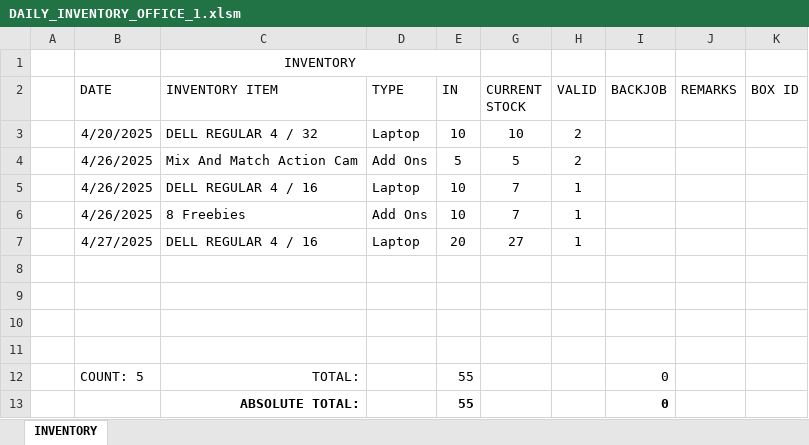
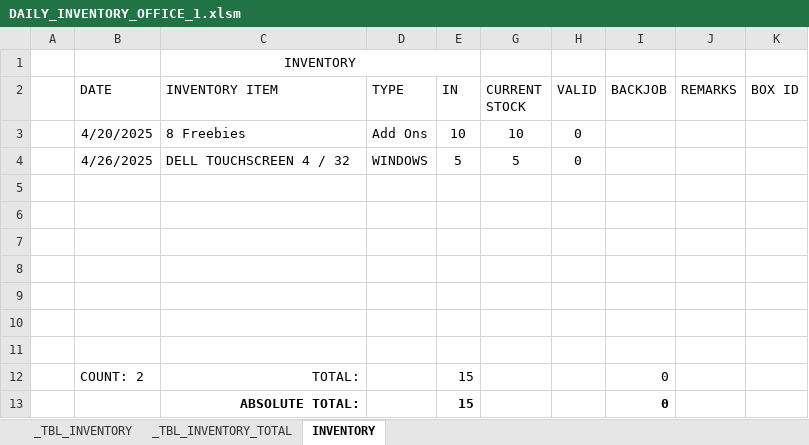
Before and after one commit to xxlllllllxx/real_enterprise, an Excel workbook: office 1/DAILY_INVENTORY_OFFICE_1.xlsm, sheet INVENTORY, drawn as a sheet; values as stored, in another font and other column widths than the file's, no borders; conditional formats and table styles not drawn; removed rows and columns are numbered as before the commit, all else as after; the diff names each change by its address in the sheet, - before the commit and + after, or states it on an @@ line.

```diff
--- a/office 1/DAILY_INVENTORY_OFFICE_1.xlsm (sheet INVENTORY)
+++ b/office 1/DAILY_INVENTORY_OFFICE_1.xlsm (sheet INVENTORY)
@@ sheet tab unhidden: _TBL_INVENTORY @@
@@ sheet tab unhidden: _TBL_INVENTORY_TOTAL @@
-row 3:  | 4/20/2025 | DELL REGULAR 4 / 32 | Laptop | 10 | 10 | 2
-row 4:  | 4/26/2025 | Mix And Match Action Cam | Add Ons | 5 | 5 | 2
-row 5:  | 4/26/2025 | DELL REGULAR 4 / 16 | Laptop | 10 | 7 | 1
-B3 (DATE): 4/26/2025
+B3 (DATE): 4/20/2025
-G3 (CURRENT STOCK): 7
+G3 (CURRENT STOCK): 10
-H3 (VALID): 1
+H3 (VALID): 0
-row 7:  | 4/27/2025 | DELL REGULAR 4 / 16 | Laptop | 20 | 27 | 1
+row 4:  | 4/26/2025 | DELL TOUCHSCREEN 4 / 32 | WINDOWS | 5 | 5 | 0
+row 9: (empty)
+row 10: (empty)
+row 11: (empty)
-B12 (DATE): COUNT: 5
+B12 (DATE): COUNT: 2
-E12:E13 (IN): 55
+E12:E13 (IN): 15
```
Also changed, not shown: formulas that keep their value, hidden cells, office 2/DAILY_INVENTORY_FREEBIES_AND_ADD_ONS.xlsm, 2 other files.
